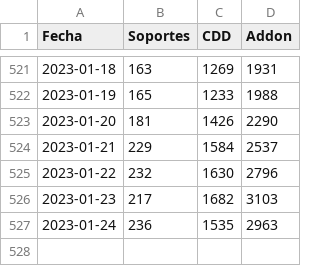
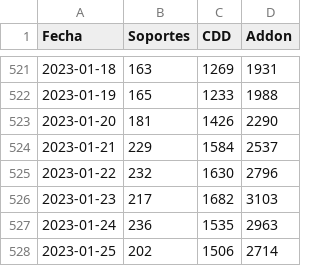
Before and after one commit to tpmineriadatos/tpmineriadatos.github.io, a CSV file: MineriaDD/fuentes/Backlog_72hrs_Nacional.csv, drawn as a sheet; only a part is shown, gaps mark what is left out; the diff names each change by its address in the sheet, - before the commit and + after, or states it on an @@ line.

```diff
--- a/MineriaDD/fuentes/Backlog_72hrs_Nacional.csv
+++ b/MineriaDD/fuentes/Backlog_72hrs_Nacional.csv
+row 528: 2023-01-25 | 202 | 1506 | 2714
```
Also changed, not shown: MineriaDD/fuentes/Backlog_72hs_Direcciones.csv, MineriaDD/fuentes/Backlog_Direcciones.csv, 7 other files.
